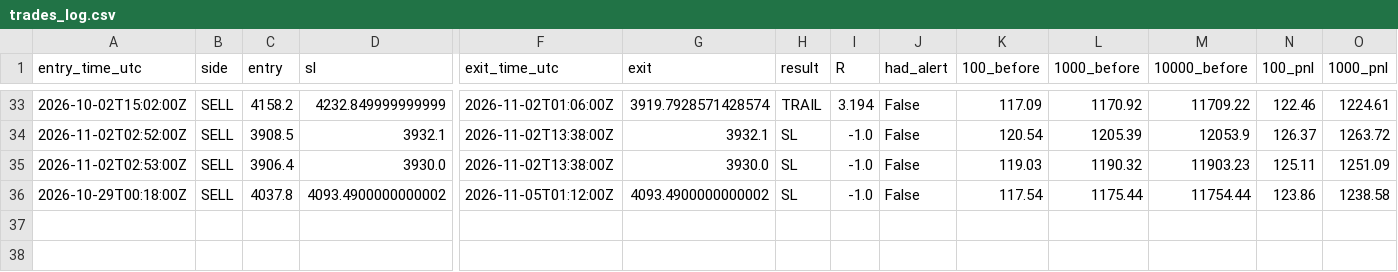
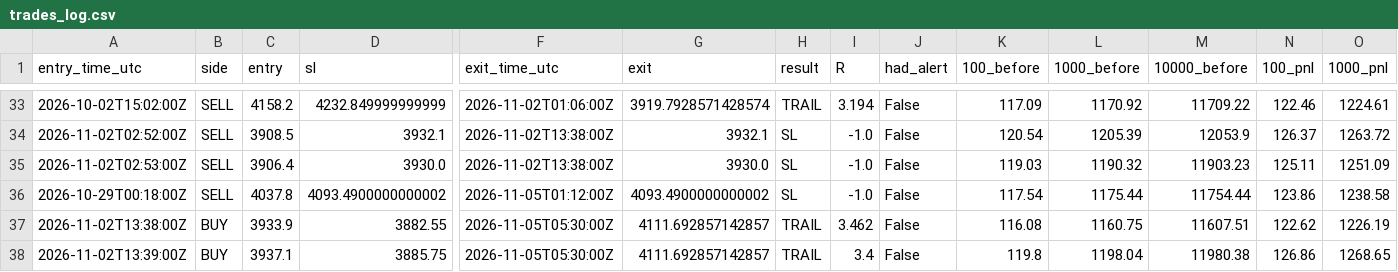
Before and after one commit to VybeEdge/paxg-orb-monitor4, a CSV file: trades_log.csv, drawn as a sheet; only a part is shown, gaps mark what is left out; rows hold the shown columns only; the diff names each change by its address in the sheet, - before the commit and + after, or states it on an @@ line.

```diff
--- a/trades_log.csv
+++ b/trades_log.csv
+row 37: 2026-11-02T13:38:00Z | BUY | 3933.9 | 3882.55 | 2026-11-05T05:30:00Z | 4111.692857142857 | TRAIL | 3.462 | False | 116.08 | 1160.75 | 11607.51 | 122.62 | 1226.19
+row 38: 2026-11-02T13:39:00Z | BUY | 3937.1 | 3885.75 | 2026-11-05T05:30:00Z | 4111.692857142857 | TRAIL | 3.4 | False | 119.8 | 1198.04 | 11980.38 | 126.86 | 1268.65
```
Also changed, not shown: alerts_log.csv, 4 other files.
